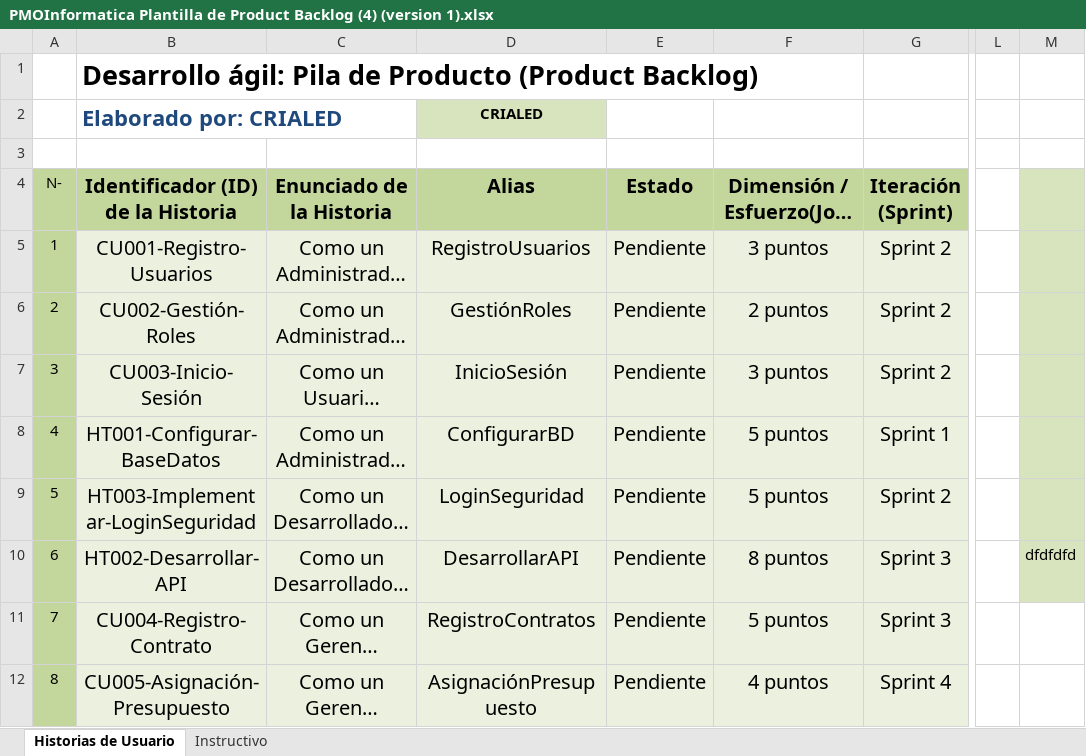
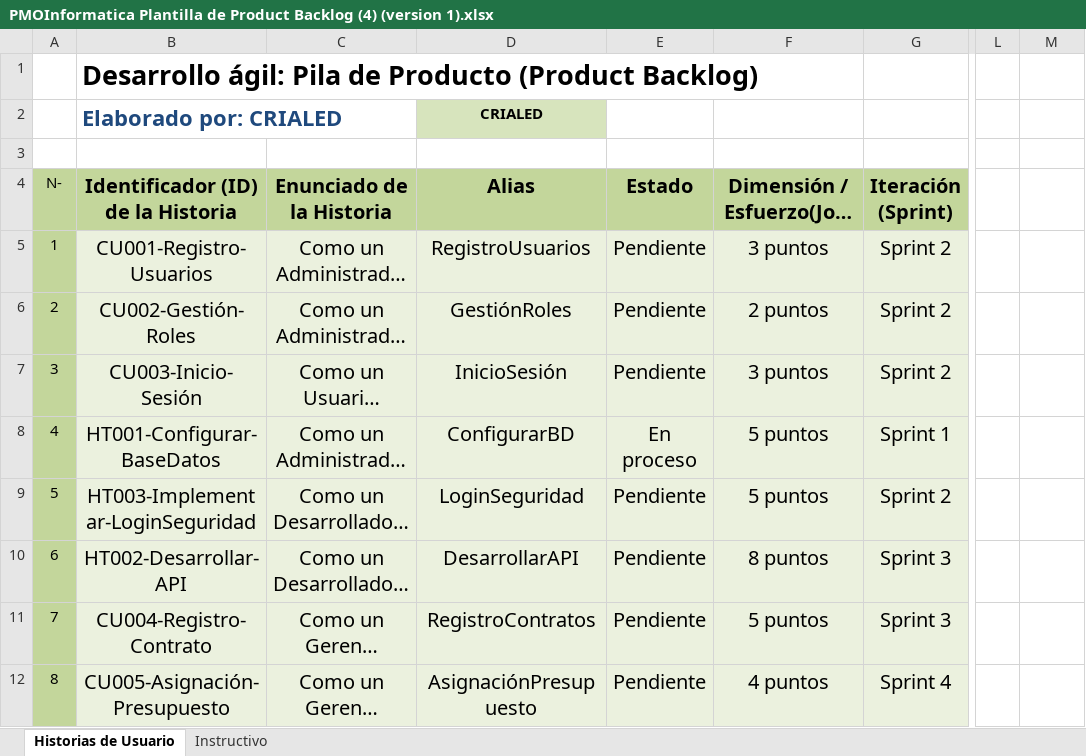
Before and after one commit to 319920ch/CRIALED---APLICACIONES-INFORM-TICAS-II, an Excel workbook: CRIALED/DOCUMENTOS/PMOInformatica Plantilla de Product Backlog (4) (version 1).xlsx, sheet Historias de Usuario, drawn as a sheet; only a part is shown, gaps mark what is left out; long unchanged cells end in …; values as stored, in another font and other column widths than the file's, no borders; the diff names each change by its address in the sheet, - before the commit and + after, or states it on an @@ line.

Commit message:
Update PMOInformatica Plantilla de Product Backlog (4) (version 1).xlsx

```diff
--- a/CRIALED/DOCUMENTOS/PMOInformatica Plantilla de Product Backlog (4) (version 1).xlsx (sheet Historias de Usuario)
+++ b/CRIALED/DOCUMENTOS/PMOInformatica Plantilla de Product Backlog (4) (version 1).xlsx (sheet Historias de Usuario)
-M4:M10 fill: #D7E4BD
+M4:M10 fill: none
-E8 (Estado): Pendiente
+E8 (Estado): En proceso
-M10: dfdfdfd
+M10: (empty)
```
